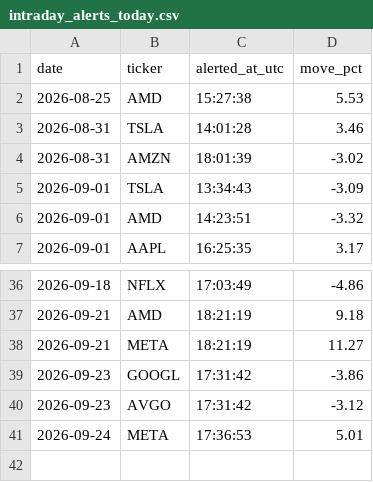
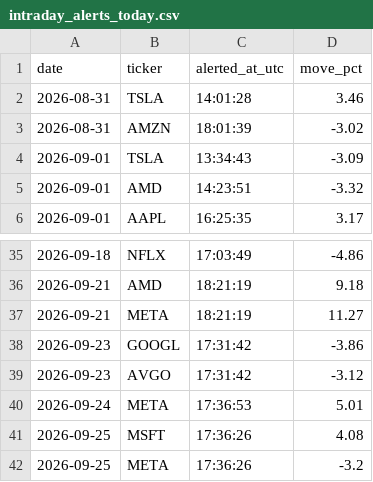
Before and after one commit to StockMagicBall/stock-screener, a CSV file: intraday_alerts_today.csv, drawn as a sheet; only a part is shown, gaps mark what is left out.

```diff
--- a/intraday_alerts_today.csv
+++ b/intraday_alerts_today.csv
@@ -1,3 +1,2 @@
 date,ticker,alerted_at_utc,move_pct
-2026-08-25,AMD,15:27:38,5.53
 2026-08-31,TSLA,14:01:28,3.46
@@ -41 +40,3 @@ date,ticker,alerted_at_utc,move_pct
 2026-09-24,META,17:36:53,5.01
+2026-09-25,MSFT,17:36:26,4.08
+2026-09-25,META,17:36:26,-3.2
```
